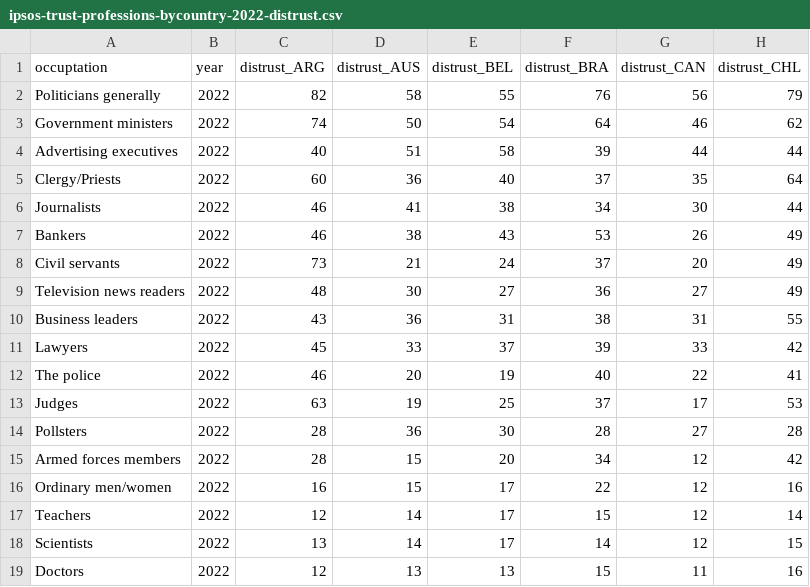
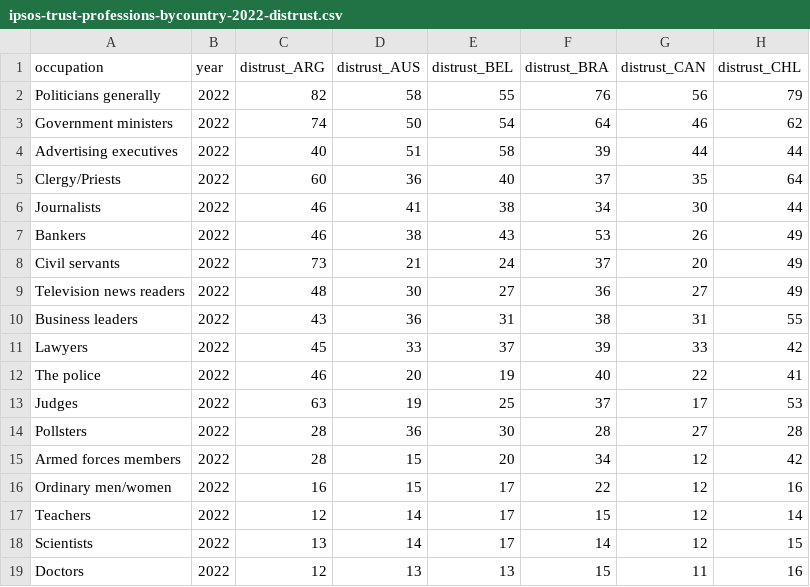
Before and after one commit to 360-info/report-policingthepolice, a CSV file: data/ipsos-trust-professions-bycountry-2022-distrust.csv, drawn as a sheet; only a part is shown; the diff names each change by its address in the sheet, - before the commit and + after, or states it on an @@ line.

```diff
--- a/data/ipsos-trust-professions-bycountry-2022-distrust.csv
+++ b/data/ipsos-trust-professions-bycountry-2022-distrust.csv
-A1: occuptation
+A1: occupation
```
Also changed, not shown: data/ipsos-trust-professions-bycountry-2019-distrust.csv, data/ipsos-trust-professions-bycountry-2019-trust.csv, 5 other files.
